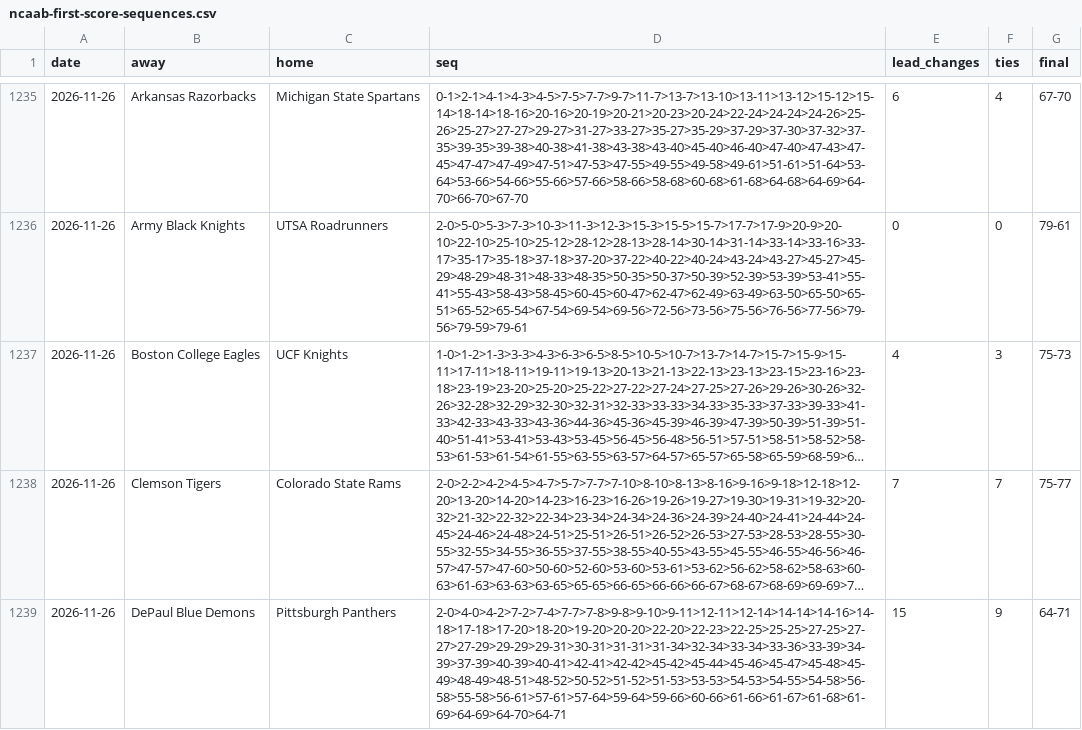
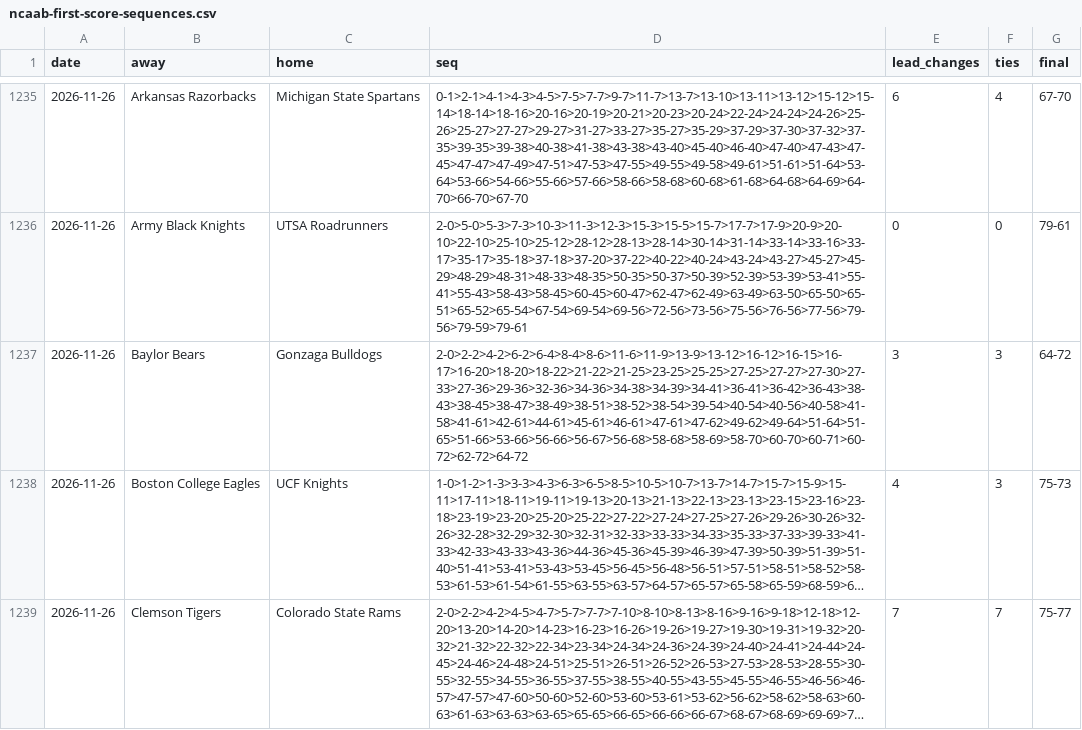
Before and after one commit to michaellvenuti-ops/mv_magic, a CSV file: pc-data/ncaab-first-score-sequences.csv, drawn as a sheet; only a part is shown, gaps mark what is left out; the shorter side is filled out with more unchanged rows; long unchanged cells end in …; the diff covers the shown part only; the diff names each change by its address in the sheet, - before the commit and + after, or states it on an @@ line.

Commit message:
pc-scans sync: pc-data/ncaab-first-score-sequences.csv

```diff
--- a/pc-data/ncaab-first-score-sequences.csv
+++ b/pc-data/ncaab-first-score-sequences.csv
+row 1237: 2026-11-26 | Baylor Bears | Gonzaga Bulldogs | 2-0>2-2>4-2>6-2>6-4>8-4>8-6>11-6>11-9>13-9>13-12>16-12>16-15>16-17>16-20>18-20>18-22>21-22>21-25>23-25>25-25>27-25>27-27>27-30>27-33>27-36>29-36>32-36>34-36>34-38>34-39>34-41>36-41>36-42>36-43>38-43>38-45>38-47>38-49>38-51>38-52>38-54>39-54>40-54>40-56>40-58>41-58>41-61>42-61>44-61>45-61>46-61>47-61>47-62>49-62>49-64>51-64>51-65>51-66>53-66>56-66>56-67>56-68>58-68>58-69>58-70>60-70>60-71>60-72>62-72>64-72 | 3 | 3 | 64-72
```
Also changed, not shown: 1 added row elsewhere in this file.
